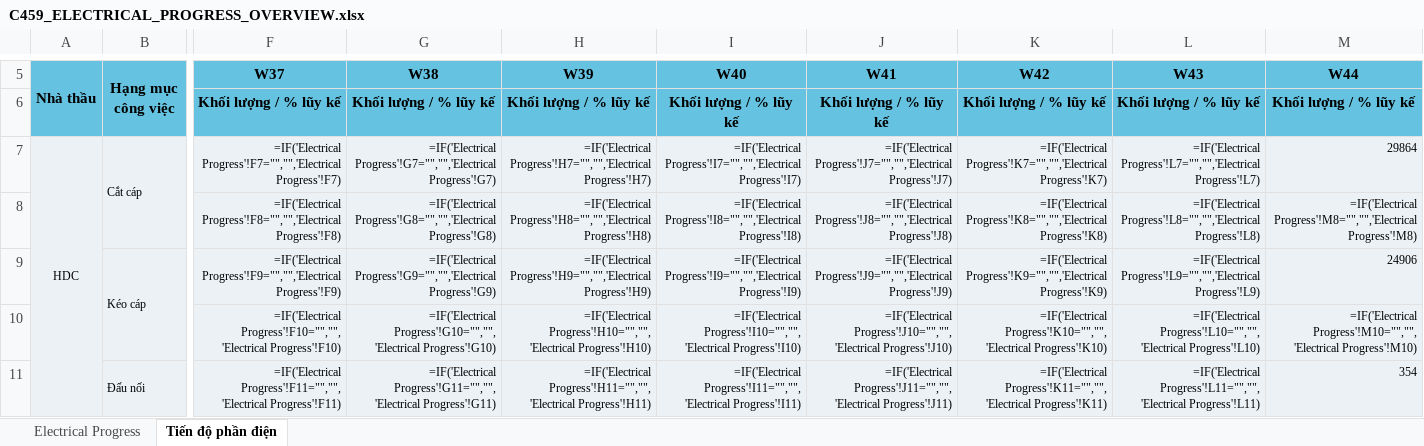
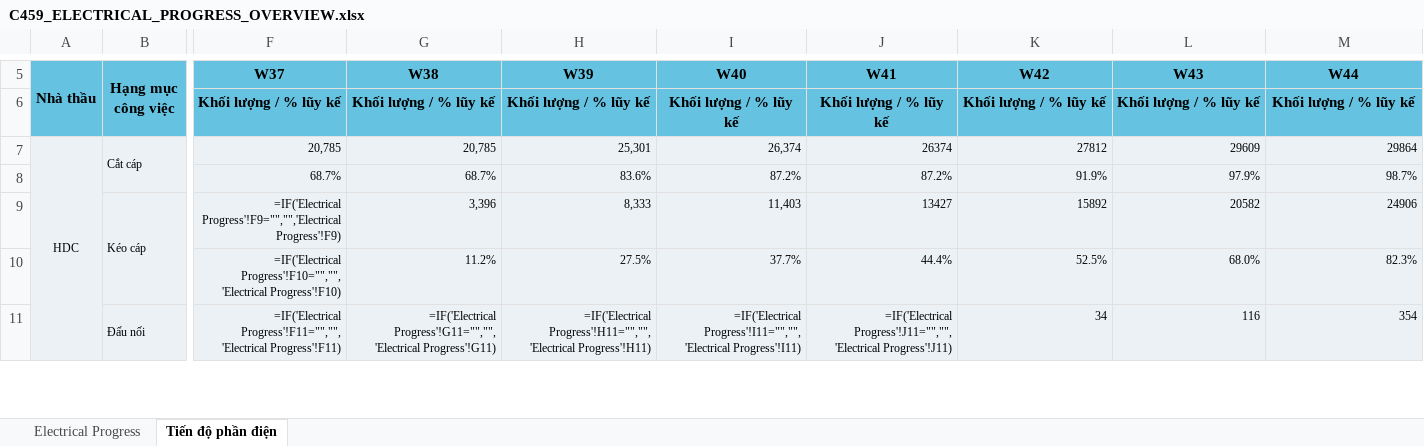
Before and after one commit to jayduy29/TSC80-Elec, an Excel workbook: C459_ELECTRICAL_PROGRESS_OVERVIEW.xlsx, sheet Tiến độ phần điện, drawn as a sheet; only a part is shown, gaps mark what is left out; values as stored, in another font and other column widths than the file's, no borders; formulas without a stored value are shown as written; charts and pictures not drawn; the diff covers the shown part only; the diff names each change by its address in the sheet, - before the commit and + after, or states it on an @@ line.

Commit message:
fix(report): an dropdown sheet, cap nhat dong bo so lieu W43 W44 vao bao cao A4 dynamic

```diff
--- a/C459_ELECTRICAL_PROGRESS_OVERVIEW.xlsx (sheet Tiến độ phần điện)
+++ b/C459_ELECTRICAL_PROGRESS_OVERVIEW.xlsx (sheet Tiến độ phần điện)
-F7 (W37): =IF('Electrical Progress'!F7="","",'Electrical Progress'!F7)
+F7 (W37): 20,785
-G7 (W38): =IF('Electrical Progress'!G7="","",'Electrical Progress'!G7)
+G7 (W38): 20,785
-H7 (W39): =IF('Electrical Progress'!H7="","",'Electrical Progress'!H7)
+H7 (W39): 25,301
-I7 (W40): =IF('Electrical Progress'!I7="","",'Electrical Progress'!I7)
+I7 (W40): 26,374
-J7 (W41): =IF('Electrical Progress'!J7="","",'Electrical Progress'!J7)
+J7 (W41): 26374
-K7 (W42): =IF('Electrical Progress'!K7="","",'Electrical Progress'!K7)
+K7 (W42): 27812
-L7 (W43): =IF('Electrical Progress'!L7="","",'Electrical Progress'!L7)
+L7 (W43): 29609
-F8 (W37): =IF('Electrical Progress'!F8="","",'Electrical Progress'!F8)
+F8 (W37): 68.7%
-G8 (W38): =IF('Electrical Progress'!G8="","",'Electrical Progress'!G8)
+G8 (W38): 68.7%
-H8 (W39): =IF('Electrical Progress'!H8="","",'Electrical Progress'!H8)
+H8 (W39): 83.6%
-I8 (W40): =IF('Electrical Progress'!I8="","",'Electrical Progress'!I8)
+I8 (W40): 87.2%
-J8 (W41): =IF('Electrical Progress'!J8="","",'Electrical Progress'!J8)
+J8 (W41): 87.2%
-K8 (W42): =IF('Electrical Progress'!K8="","",'Electrical Progress'!K8)
+K8 (W42): 91.9%
-L8 (W43): =IF('Electrical Progress'!L8="","",'Electrical Progress'!L8)
+L8 (W43): 97.9%
-M8 (W44): =IF('Electrical Progress'!M8="","",'Electrical Progress'!M8)
+M8 (W44): 98.7%
-G9 (W38): =IF('Electrical Progress'!G9="","",'Electrical Progress'!G9)
+G9 (W38): 3,396
-H9 (W39): =IF('Electrical Progress'!H9="","",'Electrical Progress'!H9)
+H9 (W39): 8,333
-I9 (W40): =IF('Electrical Progress'!I9="","",'Electrical Progress'!I9)
+I9 (W40): 11,403
-J9 (W41): =IF('Electrical Progress'!J9="","",'Electrical Progress'!J9)
+J9 (W41): 13427
-K9 (W42): =IF('Electrical Progress'!K9="","",'Electrical Progress'!K9)
+K9 (W42): 15892
-L9 (W43): =IF('Electrical Progress'!L9="","",'Electrical Progress'!L9)
+L9 (W43): 20582
-G10 (W38): =IF('Electrical Progress'!G10="","",'Electrical Progress'!G10)
+G10 (W38): 11.2%
-H10 (W39): =IF('Electrical Progress'!H10="","",'Electrical Progress'!H10)
+H10 (W39): 27.5%
-I10 (W40): =IF('Electrical Progress'!I10="","",'Electrical Progress'!I10)
+I10 (W40): 37.7%
-J10 (W41): =IF('Electrical Progress'!J10="","",'Electrical Progress'!J10)
+J10 (W41): 44.4%
-K10 (W42): =IF('Electrical Progress'!K10="","",'Electrical Progress'!K10)
+K10 (W42): 52.5%
-L10 (W43): =IF('Electrical Progress'!L10="","",'Electrical Progress'!L10)
+L10 (W43): 68.0%
-M10 (W44): =IF('Electrical Progress'!M10="","",'Electrical Progress'!M10)
+M10 (W44): 82.3%
-K11 (W42): =IF('Electrical Progress'!K11="","",'Electrical Progress'!K11)
+K11 (W42): 34
-L11 (W43): =IF('Electrical Progress'!L11="","",'Electrical Progress'!L11)
+L11 (W43): 116
```
Also changed, not shown: 89 edited cells elsewhere in this sheet, sheet Electrical Progress, 3 other files.
